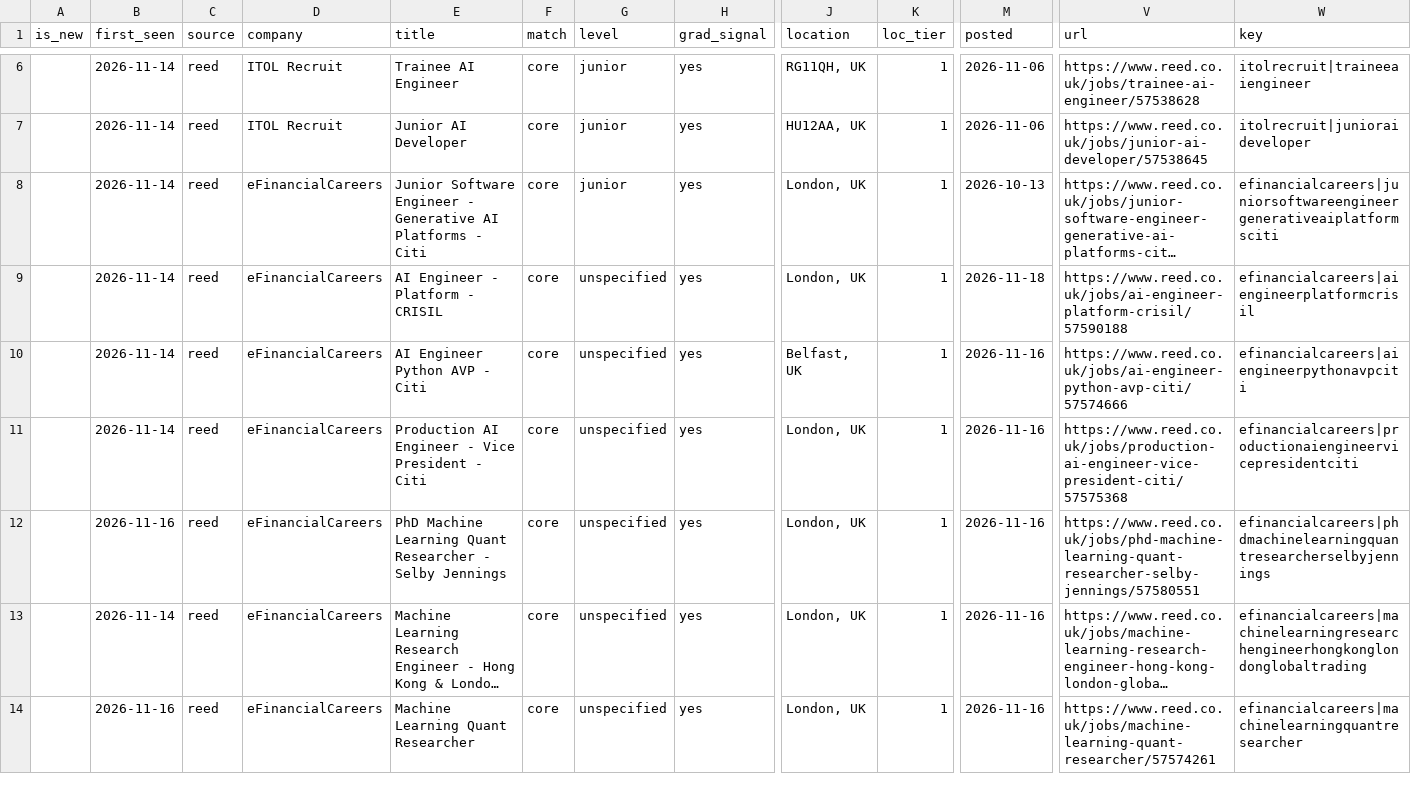
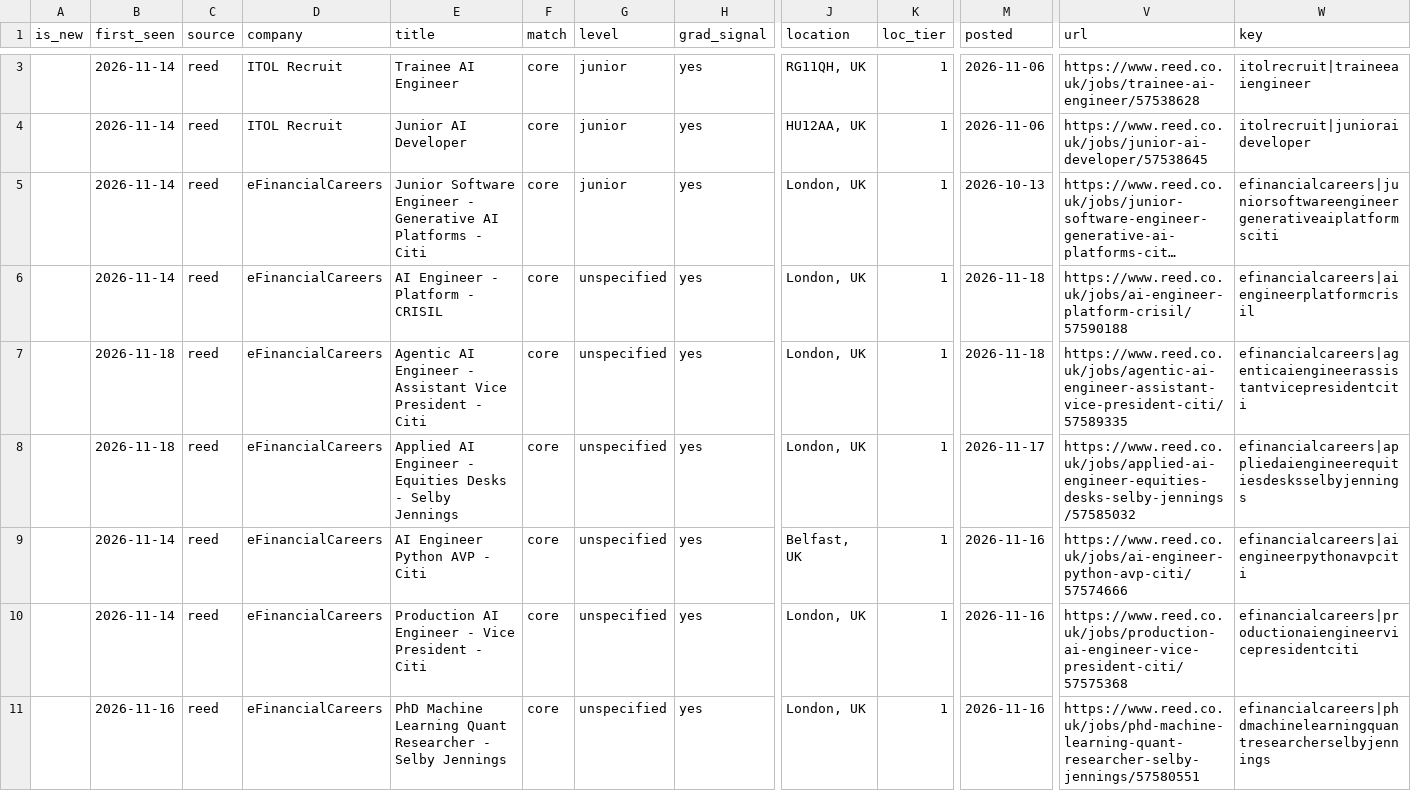
Before and after one commit to t1anzn/seed-scout, a CSV file: docs/seed_jobs.csv, drawn as a sheet; only a part is shown, gaps mark what is left out; the shorter side is filled out with more unchanged rows; long unchanged cells end in …; rows hold the shown columns only; the diff covers the shown part only; the diff names each change by its address in the sheet, - before the commit and + after, or states it on an @@ line.

```diff
--- a/docs/seed_jobs.csv
+++ b/docs/seed_jobs.csv
+row 7:  | 2026-11-18 | reed | eFinancialCareers | Agentic AI Engineer - Assistant Vice President - Citi | core | unspecified | yes | London, UK | 1 | 2026-11-18 | https://www.reed.co.uk/jobs/agentic-ai-engineer-assistant-vice-president-citi/57589335 | efinancialcareers|agenticaiengineerassistantvicepresidentciti
+row 8:  | 2026-11-18 | reed | eFinancialCareers | Applied AI Engineer - Equities Desks - Selby Jennings | core | unspecified | yes | London, UK | 1 | 2026-11-17 | https://www.reed.co.uk/jobs/applied-ai-engineer-equities-desks-selby-jennings/57585032 | efinancialcareers|appliedaiengineerequitiesdesksselbyjennings
```
Also changed, not shown: 1 added row, 4 removed rows and 8 edited cells elsewhere in this file, 2 other files.
